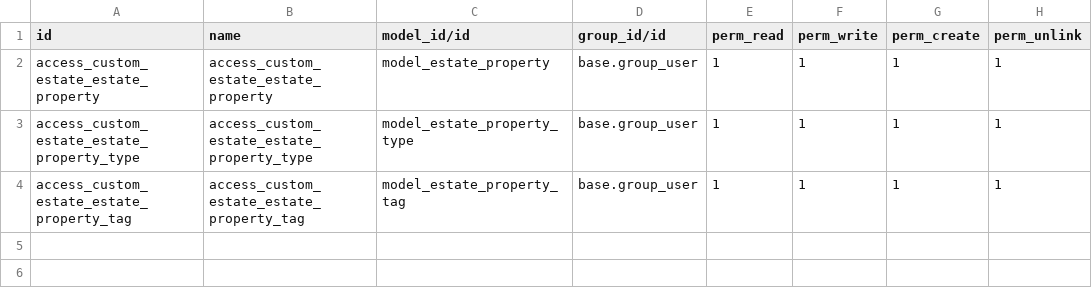
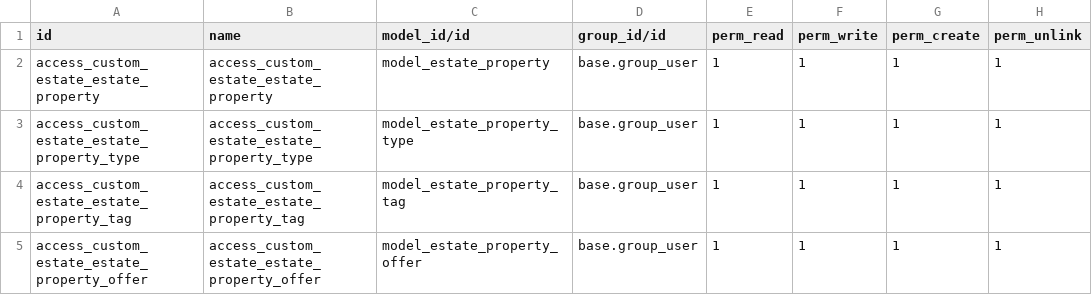
Before and after one commit to DataM1nd/odoo-technical-training, a CSV file: custom_estate/security/ir.model.access.csv, drawn as a sheet; the diff names each change by its address in the sheet, - before the commit and + after, or states it on an @@ line.

```diff
--- a/custom_estate/security/ir.model.access.csv
+++ b/custom_estate/security/ir.model.access.csv
+row 5: access_custom_estate_estate_property_offer | access_custom_estate_estate_property_offer | model_estate_property_offer | base.group_user | 1 | 1 | 1 | 1
```
Also changed, not shown: 6 other files.
